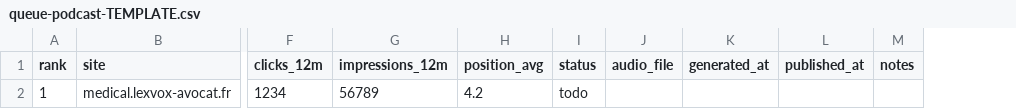
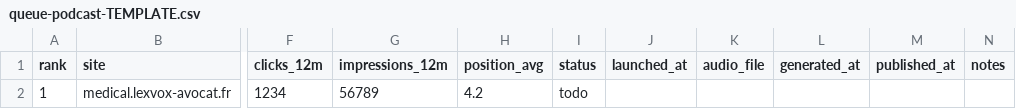
Before and after one commit to Humbert-lawia/lexvox-victime, a CSV file: podcasts/queue-podcast-TEMPLATE.csv, drawn as a sheet; only a part is shown, gaps mark what is left out; the diff names each change by its address in the sheet, - before the commit and + after, or states it on an @@ line.

```diff
--- a/podcasts/queue-podcast-TEMPLATE.csv
+++ b/podcasts/queue-podcast-TEMPLATE.csv
+column J (launched_at), empty
```
Also changed, not shown: 3 other files.
